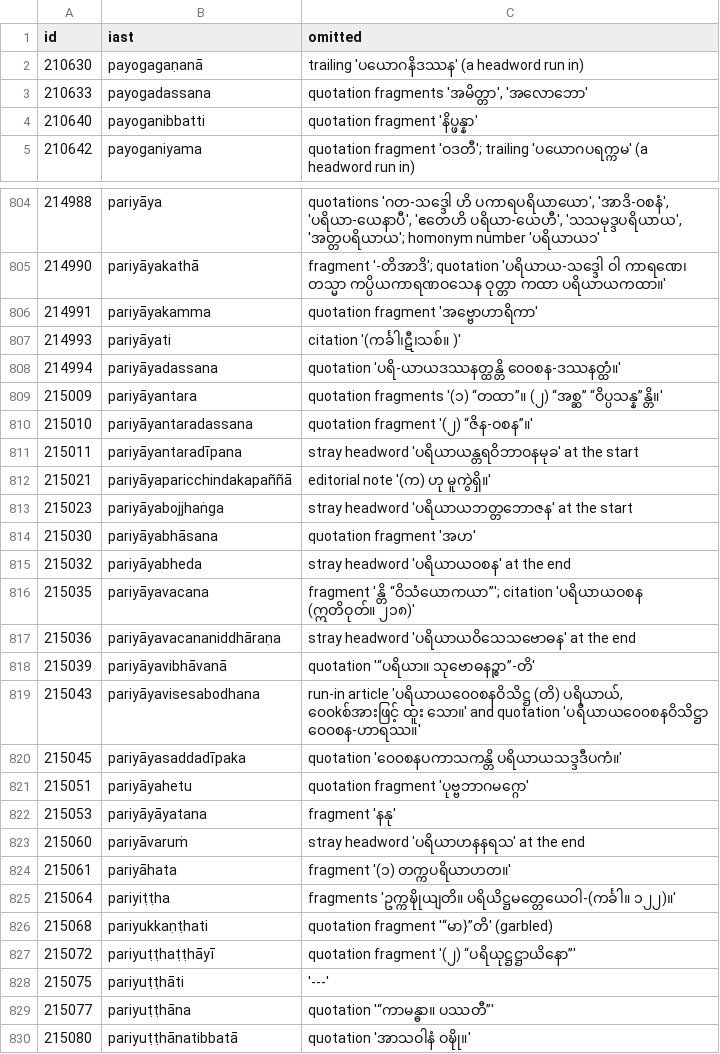
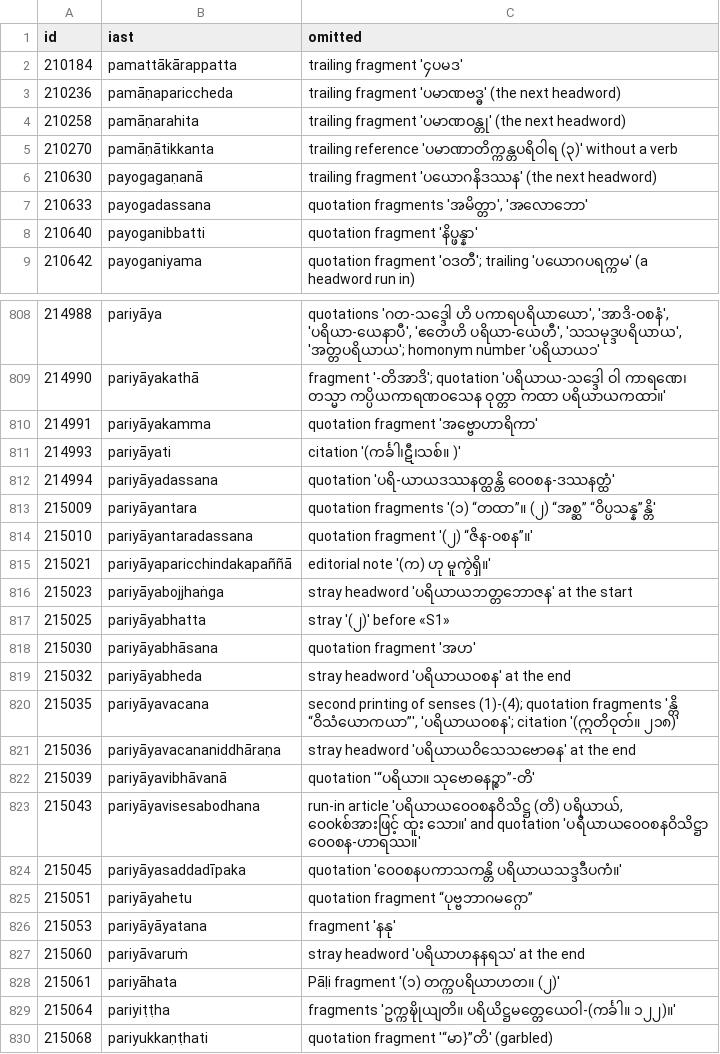
Before and after one commit to bthar-mx/tipitaka-abhidhana, a TSV file: docs/translation/meanings/14b-omitted.tsv, drawn as a sheet; only a part is shown, gaps mark what is left out; the shorter side is filled out with more unchanged rows; the diff covers the shown part only.

```diff
--- a/docs/translation/meanings/14b-omitted.tsv
+++ b/docs/translation/meanings/14b-omitted.tsv
@@ -1,3 +1,7 @@
 id	iast	omitted
-210630	payogagaṇanā	trailing 'ပယောဂနိဒဿန' (a headword run in)
+210184	pamattākārappatta	trailing fragment '၄ပမဒ'
+210236	pamāṇapariccheda	trailing fragment 'ပမာဏဗဒ္ဓ' (the next headword)
+210258	pamāṇarahita	trailing fragment 'ပမာဏဝန္တု' (the next headword)
+210270	pamāṇātikkanta	trailing reference 'ပမာဏာတိက္ကန္တပရိဝါရ (၃)' without a verb
+210630	payogagaṇanā	trailing fragment 'ပယောဂနိဒဿန' (the next headword)
 210633	payogadassana	quotation fragments 'အမိတ္တာ', 'အလောဘော'
@@ -807,11 +811,11 @@ id	iast	omitted
 214993	pariyāyati	citation '(ကင်္ခါ၊ဋီ၊သစ်။ )'
-214994	pariyāyadassana	quotation 'ပရိ-ယာယဒဿနတ္ထန္တိ ၀ေ၀စန-ဒဿနတ္ထံ။'
-215009	pariyāyantara	quotation fragments '(၁) “တထာ”။ (၂) “အစ္ဆ” “ဝိပ္ပသန္န”န္တိ။'
+214994	pariyāyadassana	quotation 'ပရိ-ယာယဒဿနတ္ထန္တိ ၀ေ၀စန-ဒဿနတ္ထံ'
+215009	pariyāyantara	quotation fragments '(၁) “တထာ”။ (၂) “အစ္ဆ” “ဝိပ္ပသန္န”န္တိ'
 215010	pariyāyantaradassana	quotation fragment '(၂) “ဇိန-ဝစန”။'
-215011	pariyāyantaradīpana	stray headword 'ပရိယာယန္တရဝိဘာဝနမုခ' at the start
 215021	pariyāyaparicchindakapaññā	editorial note '(က) ဟု မူကွဲရှိ။'
 215023	pariyāyabojjhaṅga	stray headword 'ပရိယာယဘတ္တဘောဇန' at the start
+215025	pariyāyabhatta	stray '(၂)' before «S1»
 215030	pariyāyabhāsana	quotation fragment 'အဟ'
 215032	pariyāyabheda	stray headword 'ပရိယာယဝစန' at the end
-215035	pariyāyavacana	fragment 'န္တိ “ဝိသံယောဂာယာ”'; citation 'ပရိယာယဝစန (ဣတိဝုတ်။ ၂၁၈)'
+215035	pariyāyavacana	second printing of senses (1)-(4); quotation fragments 'န္တိ “ဝိသံယောဂာယာ”', 'ပရိယာယဝစန'; citation '(ဣတိဝုတ်။ ၂၁၈)'
 215036	pariyāyavacananiddhāraṇa	stray headword 'ပရိယာယဝိသေသဗောဓန' at the end
@@ -820,6 +824,6 @@ id	iast	omitted
 215045	pariyāyasaddadīpaka	quotation '၀ေ၀စနပကာသကန္တိ ပရိယာယသဒ္ဒဒီပကံ။'
-215051	pariyāyahetu	quotation fragment 'ပုဗ္ဗဘာဂမဂ္ဂော'
+215051	pariyāyahetu	quotation fragment “ပုဗ္ဗဘာဂမဂ္ဂော”
 215053	pariyāyāyatana	fragment 'နနု'
 215060	pariyāvaruṁ	stray headword 'ပရိယာဟနနရသ' at the end
-215061	pariyāhata	fragment '(၁) တက္ကပရိယာဟတ။'
+215061	pariyāhata	Pāḷi fragment '(၁) တက္ကပရိယာဟတ။ (၂)'
 215064	pariyiṭṭha	fragments 'ဥက္ကဍ္ဎိုယျတိ။ ပရိယိဋ္ဌမတ္တေယေဝါ-(ကင်္ခါ။ ၁၂၂)။'
```
Also changed, not shown: 4 added rows, 1 removed row and 96 edited cells elsewhere in this file, docs/translation/meanings/14b-terms.tsv, 7 other files.
